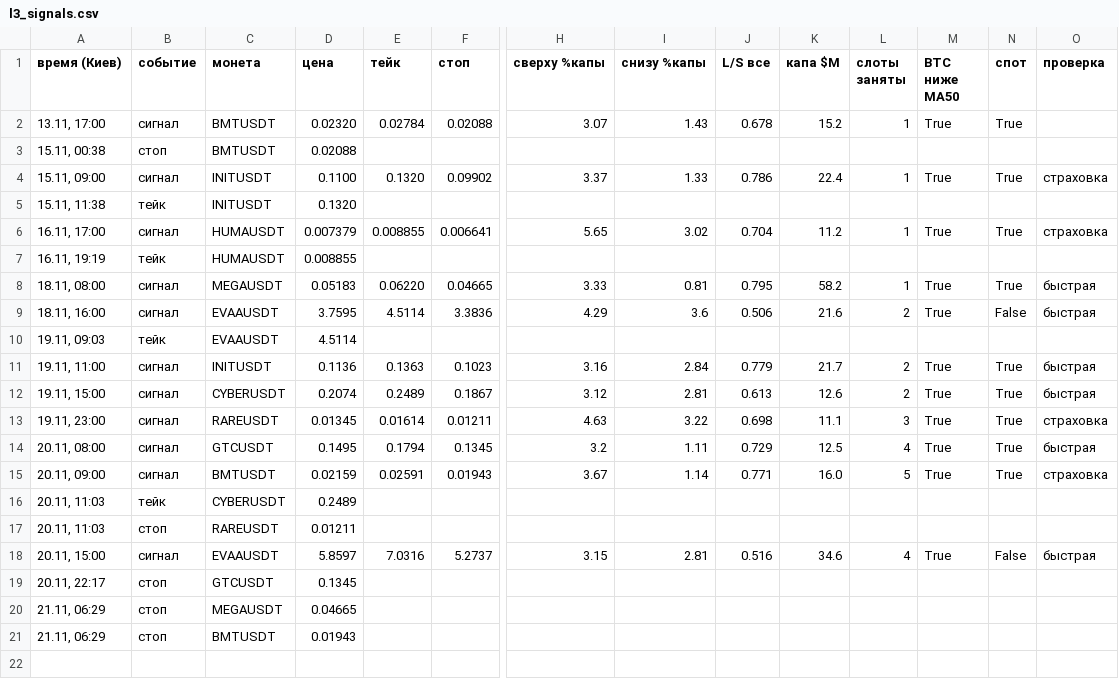
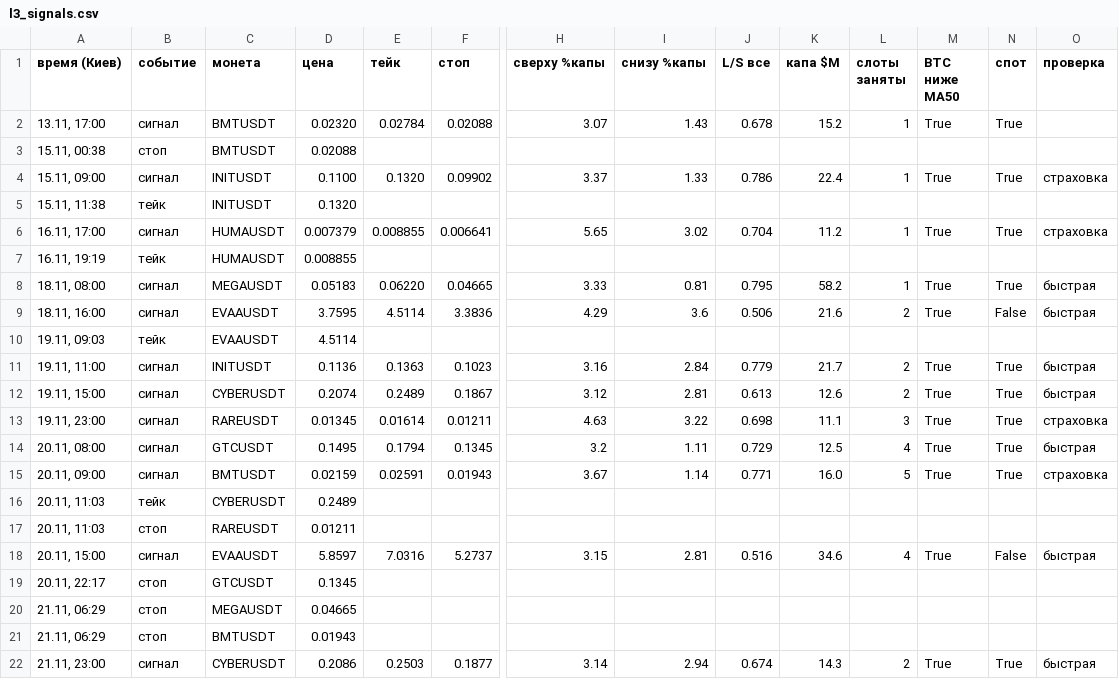
Before and after one commit to HelaPataki/delta-bot, a CSV file: l3_signals.csv, drawn as a sheet; only a part is shown, gaps mark what is left out; rows hold the shown columns only; the diff names each change by its address in the sheet, - before the commit and + after, or states it on an @@ line.

```diff
--- a/l3_signals.csv
+++ b/l3_signals.csv
+row 22: 21.11, 23:00 | сигнал | CYBERUSDT | 0.2086 | 0.2503 | 0.1877 | 3.14 | 2.94 | 0.674 | 14.3 | 2 | True | True | быстрая
```
Also changed, not shown: 1 other file.
